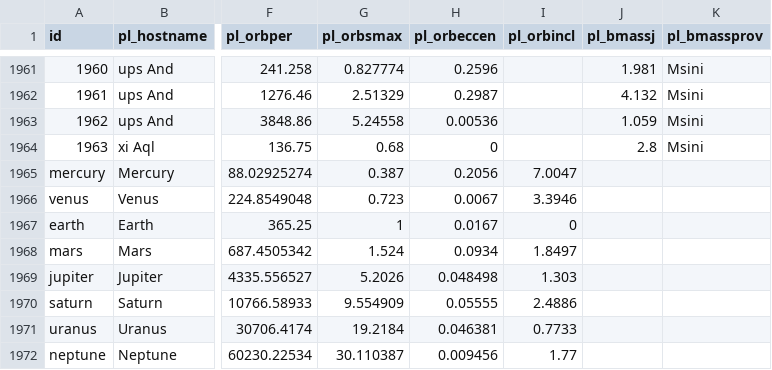
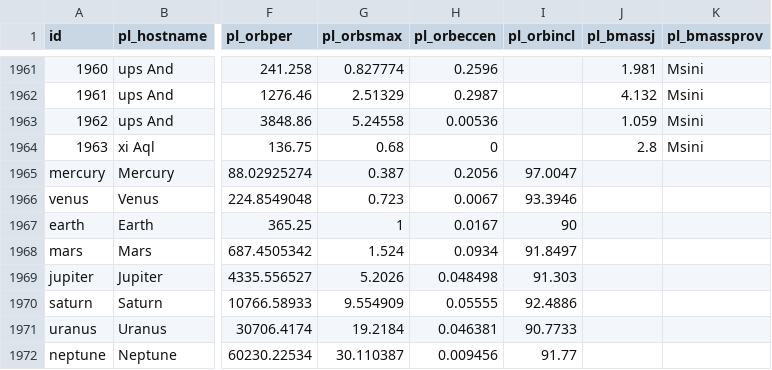
Before and after one commit to AntonLecock/masterproject, a CSV file: story/data/keplerconfirmed4.csv, drawn as a sheet; only a part is shown, gaps mark what is left out; the diff names each change by its address in the sheet, - before the commit and + after, or states it on an @@ line.

```diff
--- a/story/data/keplerconfirmed4.csv
+++ b/story/data/keplerconfirmed4.csv
-I1965 (pl_orbincl): 7.0047
+I1965 (pl_orbincl): 97.0047
-I1966 (pl_orbincl): 3.3946
+I1966 (pl_orbincl): 93.3946
-I1967 (pl_orbincl): 0
+I1967 (pl_orbincl): 90
-I1968 (pl_orbincl): 1.8497
+I1968 (pl_orbincl): 91.8497
-I1969 (pl_orbincl): 1.303
+I1969 (pl_orbincl): 91.303
-I1970 (pl_orbincl): 2.4886
+I1970 (pl_orbincl): 92.4886
-I1971 (pl_orbincl): 0.7733
+I1971 (pl_orbincl): 90.7733
-I1972 (pl_orbincl): 1.77
+I1972 (pl_orbincl): 91.77
```
Also changed, not shown: 2 other files.
